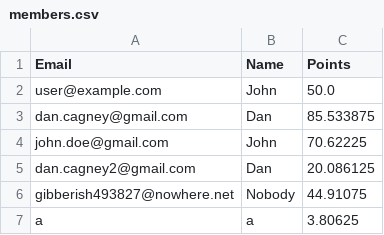
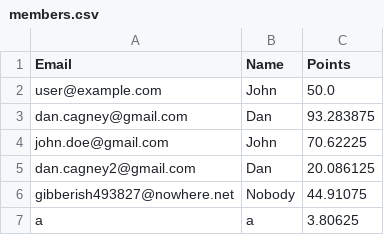
Before and after one commit to dhcGU/shopping-cart, a CSV file: members.csv, drawn as a sheet.

```diff
--- a/members.csv
+++ b/members.csv
@@ -2,3 +2,3 @@ Email,Name,Points
 user@example.com,John,50.0
-dan.cagney@gmail.com,Dan,85.533875
+dan.cagney@gmail.com,Dan,93.283875
 john.doe@gmail.com,John,70.62225
```
Also changed, not shown: 2 other files.
